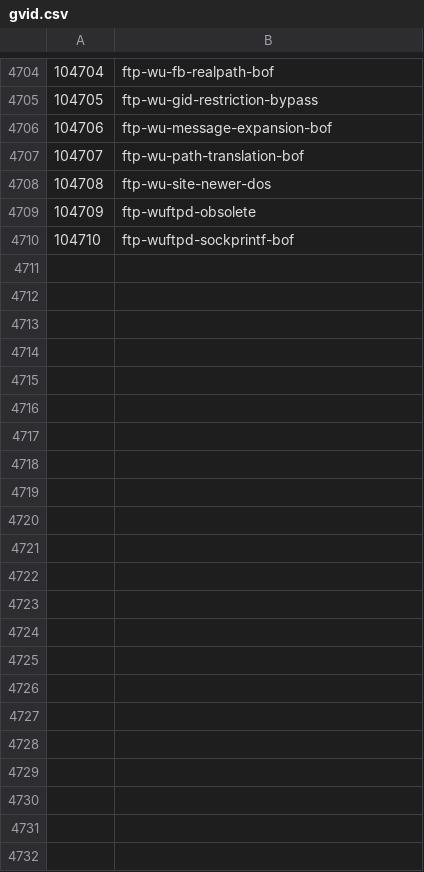
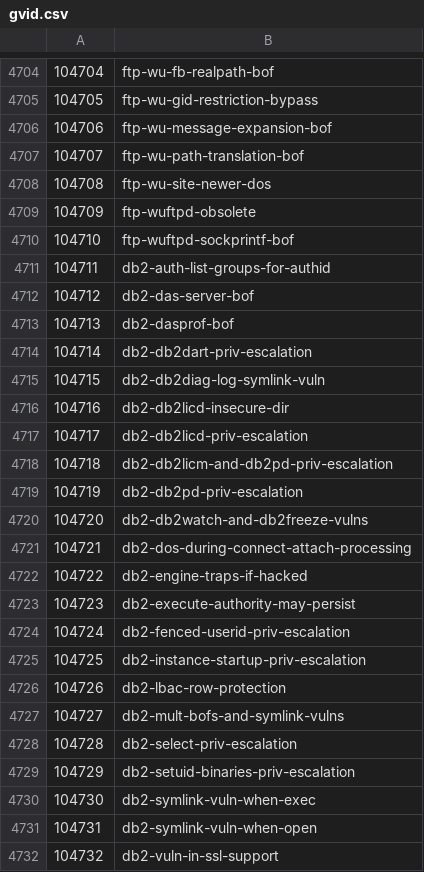
Before and after one commit to chushuai/host_vuln, a CSV file: gvid.csv, drawn as a sheet; only a part is shown, gaps mark what is left out.

Commit message:
Update gvid.csv

```diff
--- a/gvid.csv
+++ b/gvid.csv
@@ -4710 +4710,23 @@
 104710,ftp-wuftpd-sockprintf-bof
+104711,db2-auth-list-groups-for-authid
+104712,db2-das-server-bof
+104713,db2-dasprof-bof
+104714,db2-db2dart-priv-escalation
+104715,db2-db2diag-log-symlink-vuln
+104716,db2-db2licd-insecure-dir
+104717,db2-db2licd-priv-escalation
+104718,db2-db2licm-and-db2pd-priv-escalation
+104719,db2-db2pd-priv-escalation
+104720,db2-db2watch-and-db2freeze-vulns
+104721,db2-dos-during-connect-attach-processing
+104722,db2-engine-traps-if-hacked
+104723,db2-execute-authority-may-persist
+104724,db2-fenced-userid-priv-escalation
+104725,db2-instance-startup-priv-escalation
+104726,db2-lbac-row-protection
+104727,db2-mult-bofs-and-symlink-vulns
+104728,db2-select-priv-escalation
+104729,db2-setuid-binaries-priv-escalation
+104730,db2-symlink-vuln-when-exec
+104731,db2-symlink-vuln-when-open
+104732,db2-vuln-in-ssl-support
```
